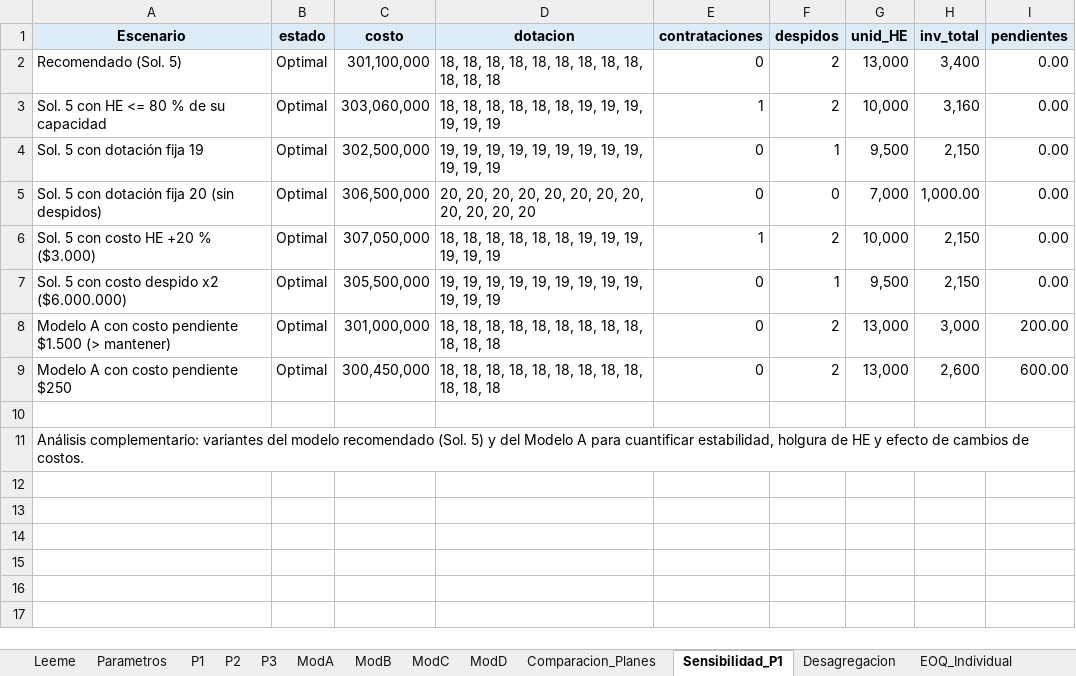
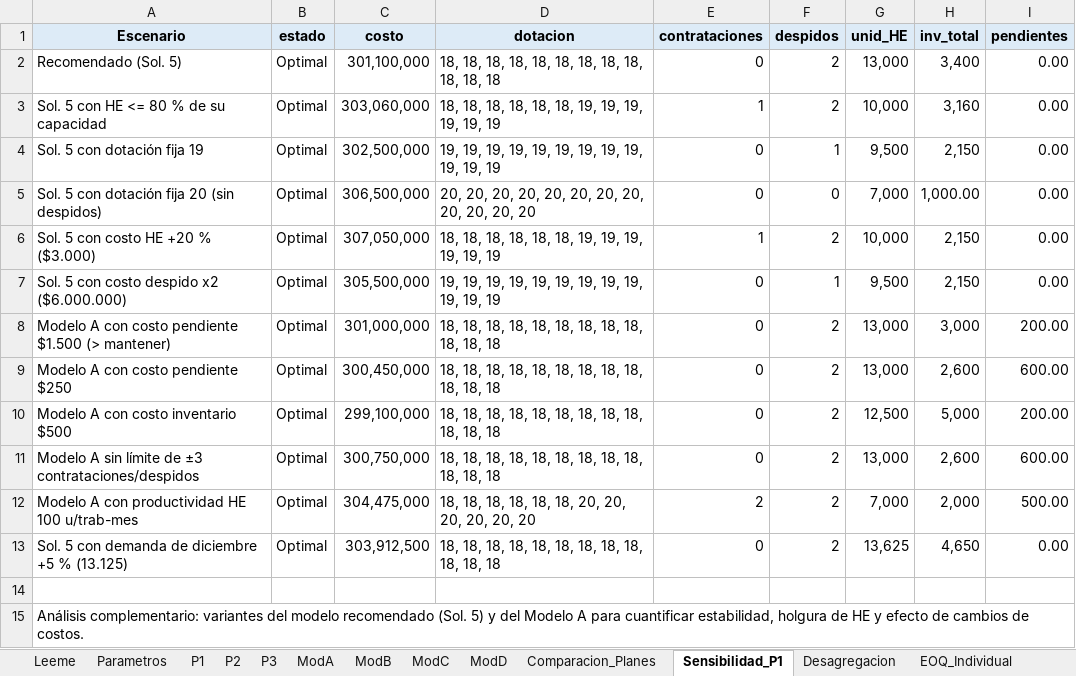
Before and after one commit to cdevidts/GDO-proyecto, an Excel workbook: proyecto/02_resultados/Resultados_Ventisur.xlsx, sheet Sensibilidad_P1, drawn as a sheet; values as stored, in another font and other column widths than the file's, no borders; the diff names each change by its address in the sheet, - before the commit and + after, or states it on an @@ line.

```diff
--- a/proyecto/02_resultados/Resultados_Ventisur.xlsx (sheet Sensibilidad_P1)
+++ b/proyecto/02_resultados/Resultados_Ventisur.xlsx (sheet Sensibilidad_P1)
+row 10: Modelo A con costo inventario $500 | Optimal | 299,100,000 | 18, 18, 18, 18, 18, 18, 18, 18, 18, 18, 18, 18 | 0 | 2 | 12,500 | 5,000 | 200.00
+row 11: Modelo A sin límite de ±3 contrataciones/despidos | Optimal | 300,750,000 | 18, 18, 18, 18, 18, 18, 18, 18, 18, 18, 18, 18 | 0 | 2 | 13,000 | 2,600 | 600.00
+row 12: Modelo A con productividad HE 100 u/trab-mes | Optimal | 304,475,000 | 18, 18, 18, 18, 18, 18, 20, 20, 20, 20, 20, 20 | 2 | 2 | 7,000 | 2,000 | 500.00
+row 13: Sol. 5 con demanda de diciembre +5 % (13.125) | Optimal | 303,912,500 | 18, 18, 18, 18, 18, 18, 18, 18, 18, 18, 18, 18 | 0 | 2 | 13,625 | 4,650 | 0.00
```
Also changed, not shown: 11 other files.
